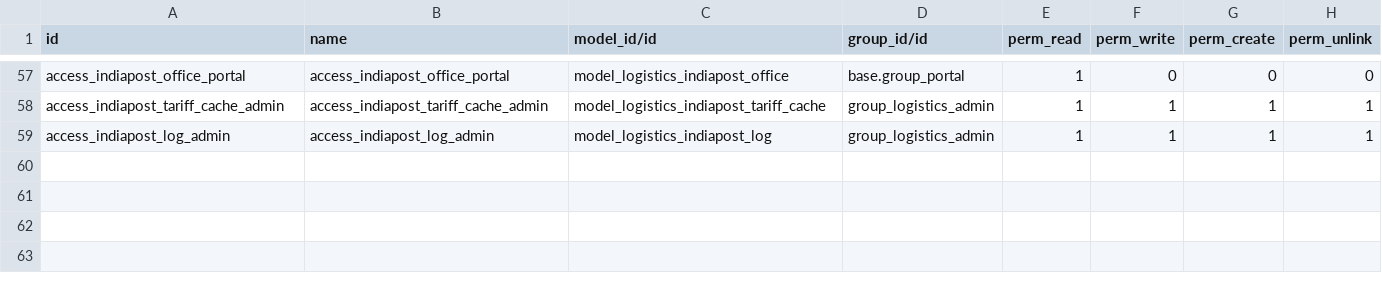
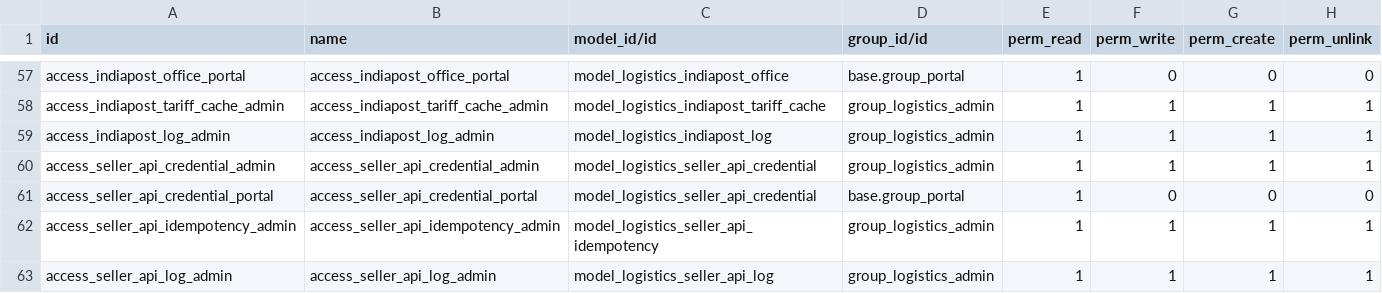
Before and after one commit to odoocrafts/keralariders_odoo_addons, a CSV file: keralariders_logistics/security/ir.model.access.csv, drawn as a sheet; only a part is shown, gaps mark what is left out.

```diff
--- a/keralariders_logistics/security/ir.model.access.csv
+++ b/keralariders_logistics/security/ir.model.access.csv
@@ -59 +59,5 @@ access_indiapost_tariff_cache_admin,access_indiapost_tariff_cache_admin,model_lo
 access_indiapost_log_admin,access_indiapost_log_admin,model_logistics_indiapost_log,group_logistics_admin,1,1,1,1
+access_seller_api_credential_admin,access_seller_api_credential_admin,model_logistics_seller_api_credential,group_logistics_admin,1,1,1,1
+access_seller_api_credential_portal,access_seller_api_credential_portal,model_logistics_seller_api_credential,base.group_portal,1,0,0,0
+access_seller_api_idempotency_admin,access_seller_api_idempotency_admin,model_logistics_seller_api_idempotency,group_logistics_admin,1,1,1,1
+access_seller_api_log_admin,access_seller_api_log_admin,model_logistics_seller_api_log,group_logistics_admin,1,1,1,1
```
Also changed, not shown: 13 other files.
